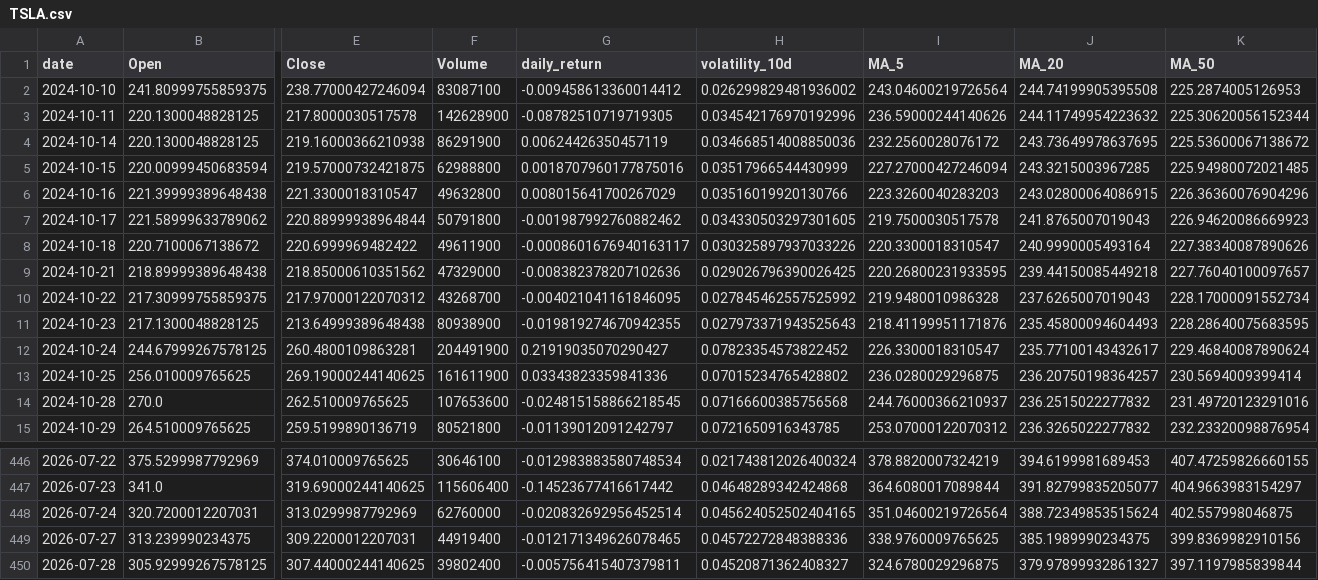
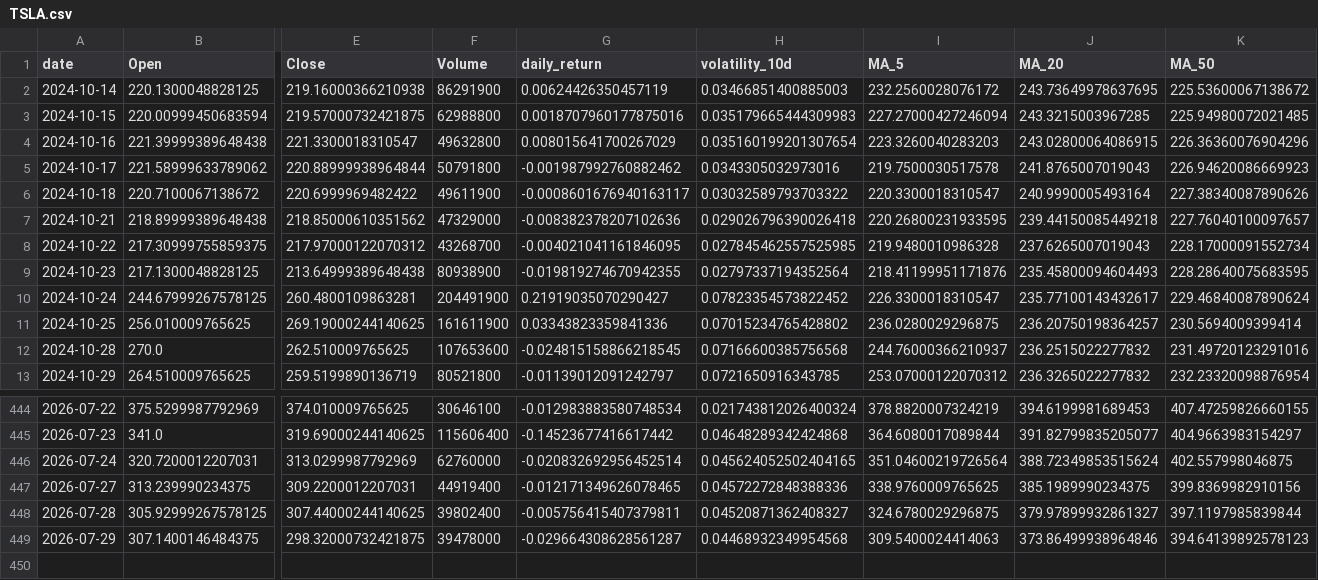
Before and after one commit to Gasthorn/Projet4A_PredictionsBoursieres, a CSV file: data/TSLA.csv, drawn as a sheet; only a part is shown, gaps mark what is left out; removed rows and columns are numbered as before the commit, all else as after; rows hold the shown columns only; the diff names each change by its address in the sheet, - before the commit and + after, or states it on an @@ line.

```diff
--- a/data/TSLA.csv
+++ b/data/TSLA.csv
-row 2: 2024-10-10 | 241.80999755859375 | 238.77000427246094 | 83087100 | -0.009458613360014412 | 0.026299829481936002 | 243.04600219726564 | 244.74199905395508 | 225.2874005126953
-row 3: 2024-10-11 | 220.1300048828125 | 217.8000030517578 | 142628900 | -0.08782510719719305 | 0.034542176970192996 | 236.59000244140626 | 244.11749954223632 | 225.30620056152344
-H2 (volatility_10d): 0.034668514008850036
+H2 (volatility_10d): 0.03466851400885003
-H3 (volatility_10d): 0.03517966544430999
+H3 (volatility_10d): 0.035179665444309983
-H4 (volatility_10d): 0.03516019920130766
+H4 (volatility_10d): 0.035160199201307654
-H5 (volatility_10d): 0.034330503297301605
+H5 (volatility_10d): 0.0343305032973016
-H6 (volatility_10d): 0.030325897937033226
+H6 (volatility_10d): 0.03032589793703322
-H7 (volatility_10d): 0.029026796390026425
+H7 (volatility_10d): 0.029026796390026418
-H8 (volatility_10d): 0.027845462557525992
+H8 (volatility_10d): 0.027845462557525985
-H9 (volatility_10d): 0.027973371943525643
+H9 (volatility_10d): 0.02797337194352564
+row 449: 2026-07-29 | 307.1400146484375 | 298.32000732421875 | 39478000 | -0.029664308628561287 | 0.04468932349954568 | 309.5400024414063 | 373.86499938964846 | 394.64139892578123
```
Also changed, not shown: data/AAPL.csv, data/ALL_ACTIONS.csv, 6 other files.
